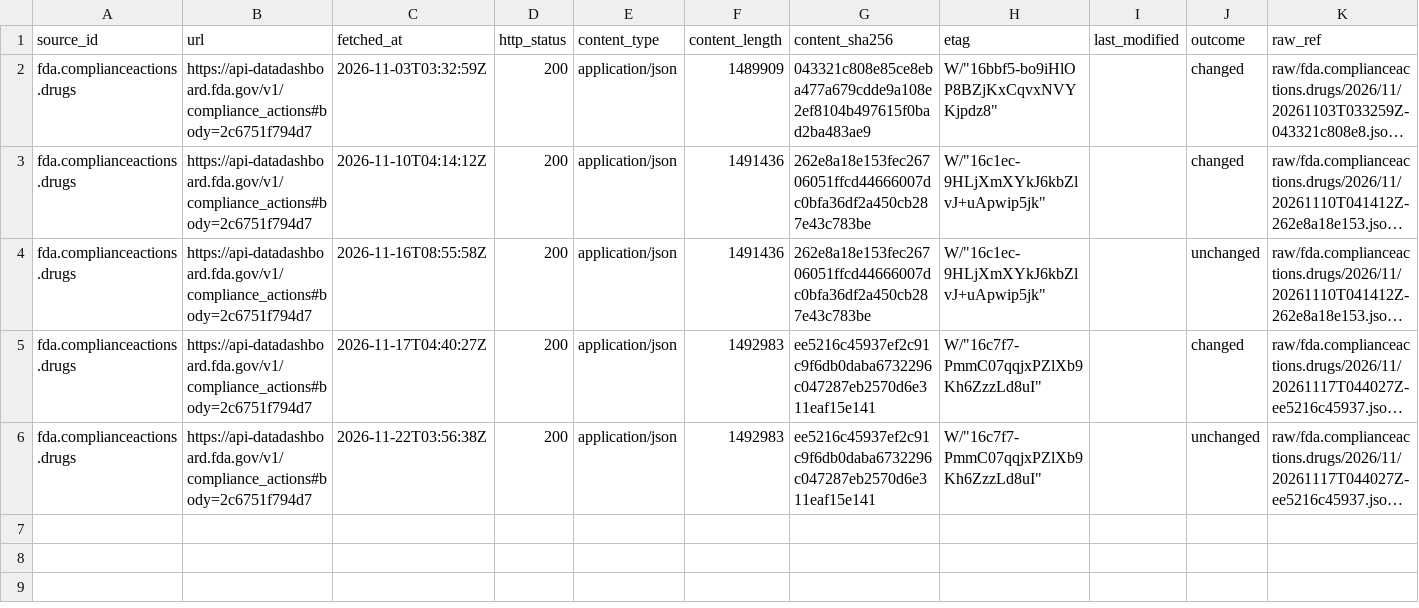
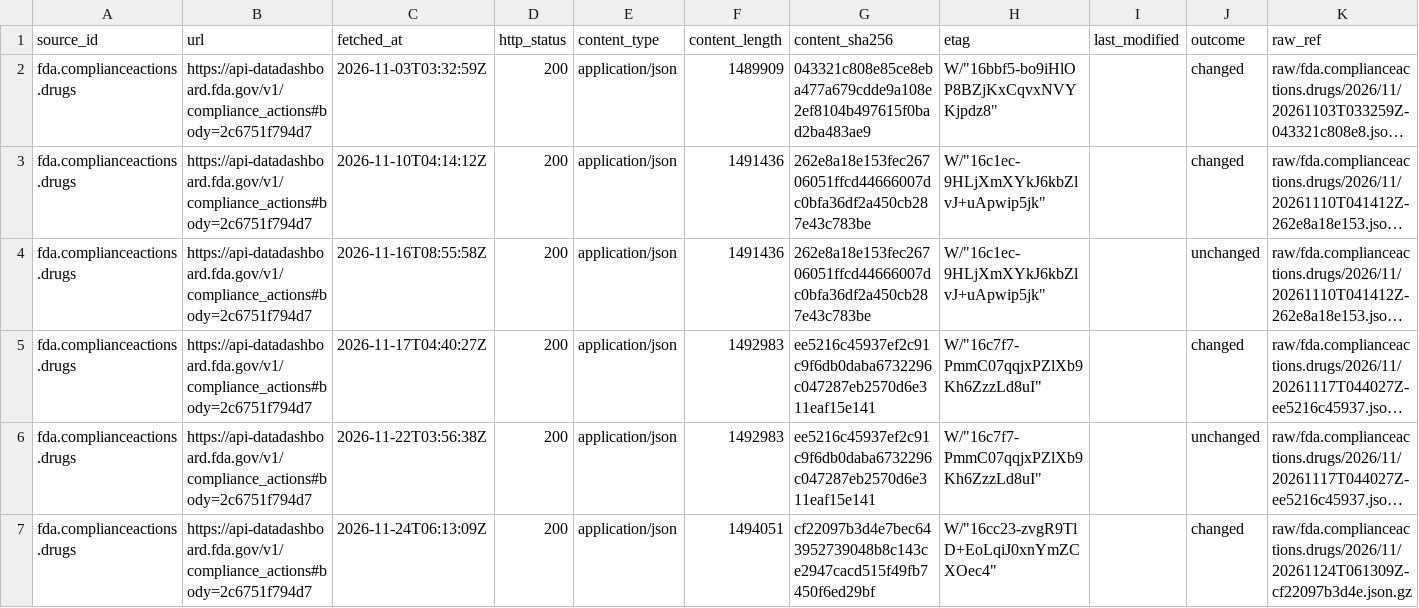
Before and after one commit to q3dresearch/wss-drug-scarcity, a CSV file: manifest/fda.complianceactions.drugs/2026-11.csv, drawn as a sheet; only a part is shown; long unchanged cells end in …; rows hold the shown columns only; the diff names each change by its address in the sheet, - before the commit and + after, or states it on an @@ line.

```diff
--- a/manifest/fda.complianceactions.drugs/2026-11.csv
+++ b/manifest/fda.complianceactions.drugs/2026-11.csv
+row 7: fda.complianceactions.drugs | https://api-datadashboard.fda.gov/v1/compliance_actions#body=2c6751f794d7 | 2026-11-24T06:13:09Z | 200 | application/json | 1494051 | cf22097b3d4e7bec643952739048b8c143ce2947cacd515f49fb7450f6ed29bf | W/"16cc23-zvgR9TlD+EoLqiJ0xnYmZCXOec4" |  | changed | raw/fda.complianceactions.drugs/2026/11/20261124T061309Z-cf22097b3d4e.json.gz
```
Also changed, not shown: manifest/fda.devices.shortages/2026-11.csv, manifest/fda.importrefusals.recent/2026-11.csv, 15 other files.
